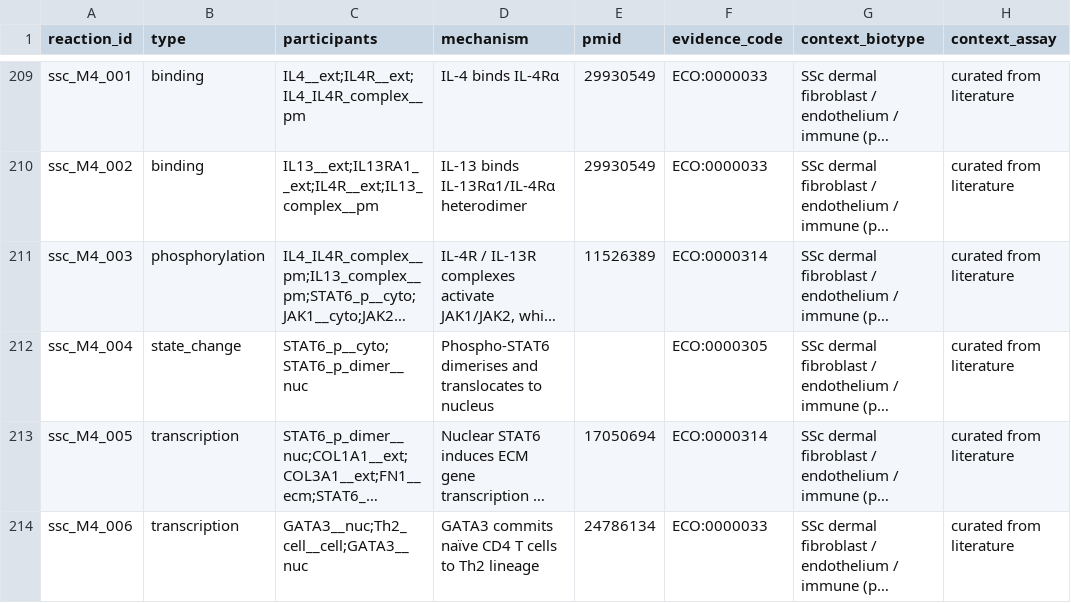
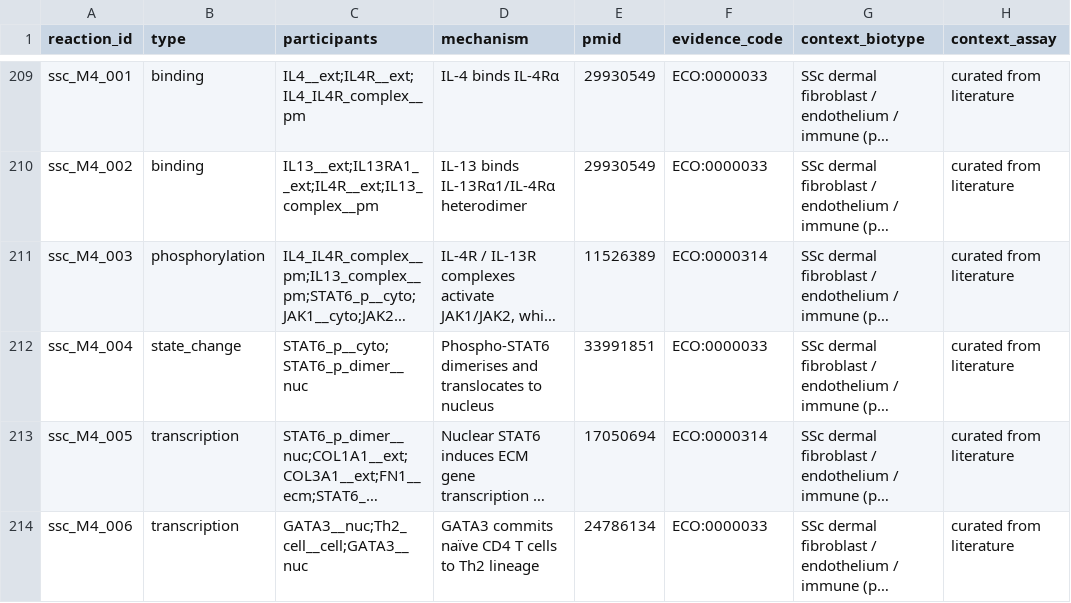
Before and after one commit to Nurtal/IDT_SSc_map, a TSV file: curation/annotations/reaction_evidence.tsv, drawn as a sheet; only a part is shown, gaps mark what is left out; long unchanged cells end in …; the diff covers the shown part only; the diff names each change by its address in the sheet, - before the commit and + after, or states it on an @@ line.

```diff
--- a/curation/annotations/reaction_evidence.tsv
+++ b/curation/annotations/reaction_evidence.tsv
-E212 (pmid): (empty)
+E212 (pmid): 33991851
-F212 (evidence_code): ECO:0000305
+F212 (evidence_code): ECO:0000033
```
Also changed, not shown: 20 edited cells elsewhere in this file, analysis/curation/evidence_stratification.tsv, curation/curator_inference_register.tsv, 9 other files.
